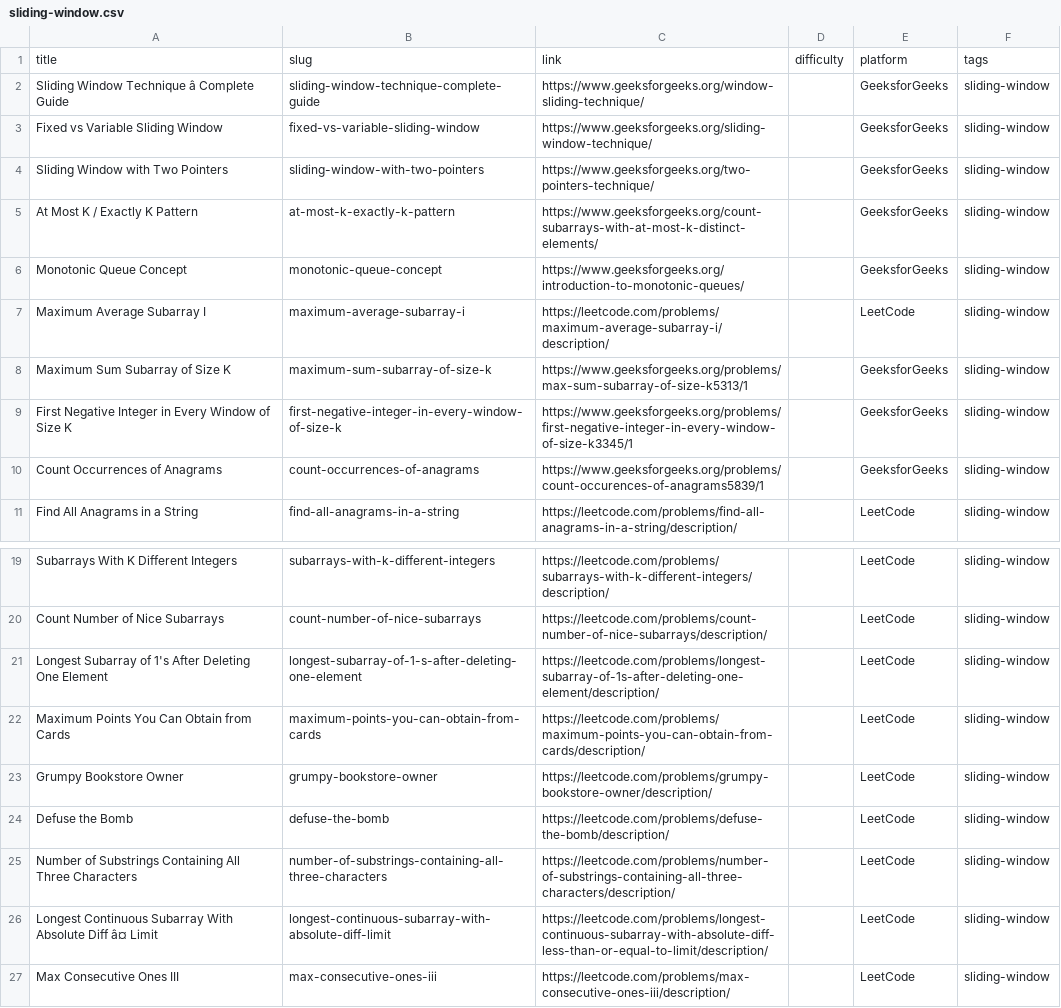
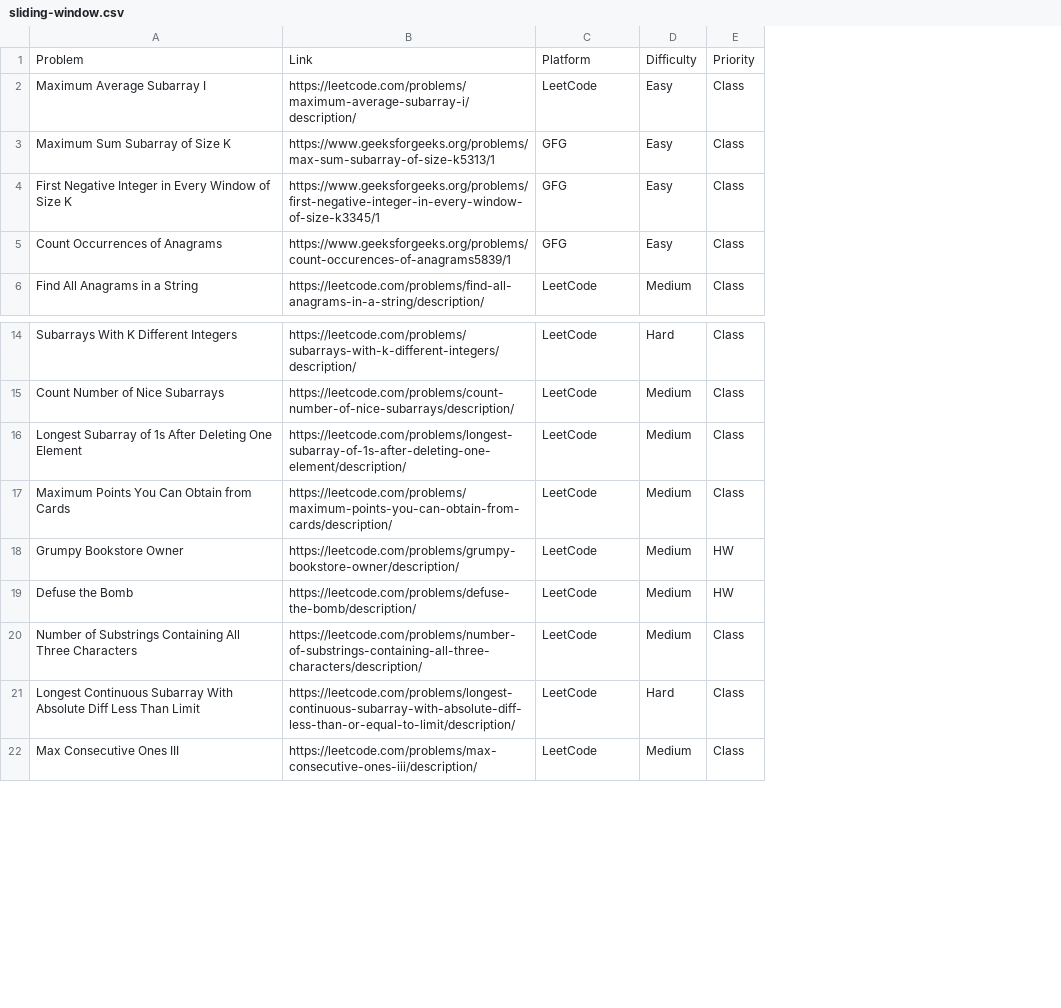
Before and after one commit to sumit1008/codingkul, a CSV file: Backend/seed/master-sheet-csvs/sliding-window.csv, drawn as a sheet; only a part is shown, gaps mark what is left out; removed rows and columns are numbered as before the commit, all else as after; the diff names each change by its address in the sheet, - before the commit and + after, or states it on an @@ line.

```diff
--- a/Backend/seed/master-sheet-csvs/sliding-window.csv
+++ b/Backend/seed/master-sheet-csvs/sliding-window.csv
-column B, rows 7-11: maximum-average-subarray-i | maximum-sum-subarray-of-size-k | first-negative-integer-in-every-window-of-size-k | count-occurrences-of-anagrams | find-all-anagrams-in-a-string; rows 19-27: subarrays-with-k-different-integers | count-number-of-nice-subarrays | longest-subarray-of-1-s-after-deleting-one-element | maximum-points-you-can-obtain-from-cards | grumpy-bookstore-owner | defuse-the-bomb | number-of-substrings-containing-all-three-characters | longest-continuous-subarray-with-absolute-diff-limit | max-consecutive-ones-iii
-column D, empty
-column F, rows 7-11: all sliding-window; rows 19-27: all sliding-window
+column D, rows 2-6: Easy | Easy | Easy | Easy | Medium; rows 14-22: Hard | Medium | Medium | Medium | Medium | Medium | Medium | Hard | Medium
+column E, rows 2-6: all Class; rows 14-22: Class | Class | Class | Class | HW | HW | Class | Class | Class
-row 1: title | slug | link | difficulty | platform | tags
-row 2: Sliding Window Technique â Complete Guide | sliding-window-technique-complete-guide | https://www.geeksforgeeks.org/window-sliding-technique/ |  | GeeksforGeeks | sliding-window
-row 3: Fixed vs Variable Sliding Window | fixed-vs-variable-sliding-window | https://www.geeksforgeeks.org/sliding-window-technique/ |  | GeeksforGeeks | sliding-window
-row 4: Sliding Window with Two Pointers | sliding-window-with-two-pointers | https://www.geeksforgeeks.org/two-pointers-technique/ |  | GeeksforGeeks | sliding-window
-row 5: At Most K / Exactly K Pattern | at-most-k-exactly-k-pattern | https://www.geeksforgeeks.org/count-subarrays-with-at-most-k-distinct-elements/ |  | GeeksforGeeks | sliding-window
-row 6: Monotonic Queue Concept | monotonic-queue-concept | https://www.geeksforgeeks.org/introduction-to-monotonic-queues/ |  | GeeksforGeeks | sliding-window
+row 1: Problem | Link | Platform | Difficulty | Priority
-C3:C5: GeeksforGeeks
+C3:C5: GFG
-A16: …Subarray of 1's After Deleting…
+A16: …Subarray of 1s After Deleting…
-A21: …Absolute Diff â¤ Limit
+A21: …Absolute Diff Less Than Limit
```
Also changed, not shown: Backend/seed/i-200-cleaned.csv, Backend/seed/master-sheet-csvs/basics.csv, 16 other files.
